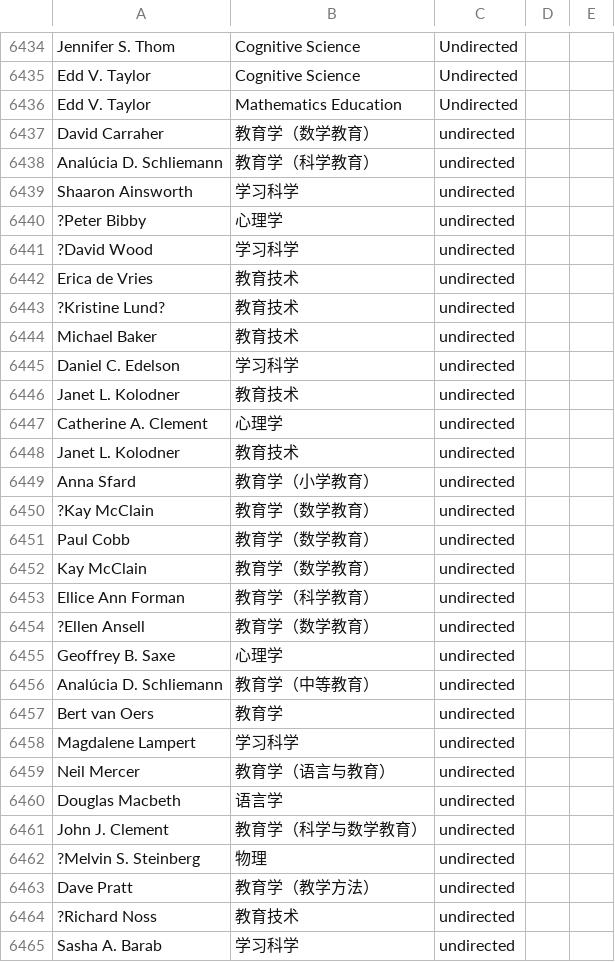
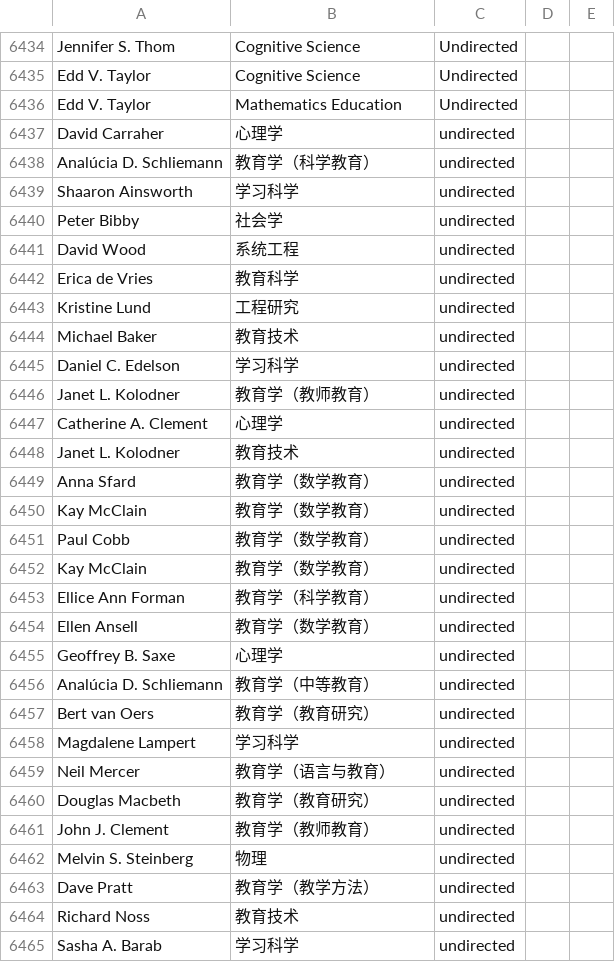
Before and after one commit to JingjingBNU/The-Learning-Sciences, a CSV file: data/edgelist.csv, drawn as a sheet; only a part is shown, gaps mark what is left out; the diff covers the shown part only.

Commit message:
update edgelist
我是黄嘉靖，我修改了2002年的作者与系别关系。
修改了David Carraher，Erica de Vries，Anna Sfard，Bert van Oers，Douglas Macbeth，John J. Clement ，Peter Bibby ，David Wood，Kristine Lund几位作者的研究系别。
修改了Analúcia D. Schliemann，Janet L. Kolodner的博士毕业系别。
增加了Kay McClain，Douglas Macbeth的博士毕业系别。

```diff
--- a/data/edgelist.csv
+++ b/data/edgelist.csv
@@ -6436,16 +6436,16 @@ Edd V. Taylor,Cognitive Science,Undirected
 Edd V. Taylor,Mathematics Education,Undirected
-David Carraher,教育学（数学教育）,undirected
+David Carraher,心理学,undirected
 Analúcia D. Schliemann,教育学（科学教育）,undirected
 Shaaron Ainsworth,学习科学,undirected
-?Peter Bibby,心理学,undirected
-?David Wood,学习科学,undirected
-Erica de Vries,教育技术,undirected
-?Kristine Lund?,教育技术,undirected
+Peter Bibby,社会学,undirected
+David Wood,系统工程,undirected
+Erica de Vries,教育科学,undirected
+Kristine Lund,工程研究,undirected
 Michael Baker,教育技术,undirected
 Daniel C. Edelson,学习科学,undirected
-Janet L. Kolodner,教育技术,undirected
+Janet L. Kolodner,教育学（教师教育）,undirected
 Catherine A. Clement,心理学,undirected
 Janet L. Kolodner,教育技术,undirected
-Anna Sfard,教育学（小学教育）,undirected
-?Kay McClain,教育学（数学教育）,undirected
+Anna Sfard,教育学（数学教育）,undirected
+Kay McClain,教育学（数学教育）,undirected
 Paul Cobb,教育学（数学教育）,undirected
@@ -6453,13 +6453,13 @@ Kay McClain,教育学（数学教育）,undirected
 Ellice Ann Forman,教育学（科学教育）,undirected
-?Ellen Ansell,教育学（数学教育）,undirected
+Ellen Ansell,教育学（数学教育）,undirected
 Geoffrey B. Saxe,心理学,undirected
 Analúcia D. Schliemann,教育学（中等教育）,undirected
-Bert van Oers,教育学,undirected
+Bert van Oers,教育学（教育研究）,undirected
 Magdalene Lampert,学习科学,undirected
 Neil Mercer,教育学（语言与教育）,undirected
-Douglas Macbeth,语言学,undirected
-John J. Clement,教育学（科学与数学教育）,undirected
-?Melvin S. Steinberg,物理,undirected
+Douglas Macbeth,教育学（教育研究）,undirected
+John J. Clement,教育学（教师教育）,undirected
+Melvin S. Steinberg,物理,undirected
 Dave Pratt,教育学（教学方法）,undirected
-?Richard Noss,教育技术,undirected
+Richard Noss,教育技术,undirected
 Sasha A. Barab,学习科学,undirected
```
Also changed, not shown: 2 added rows and 4 edited cells elsewhere in this file.
